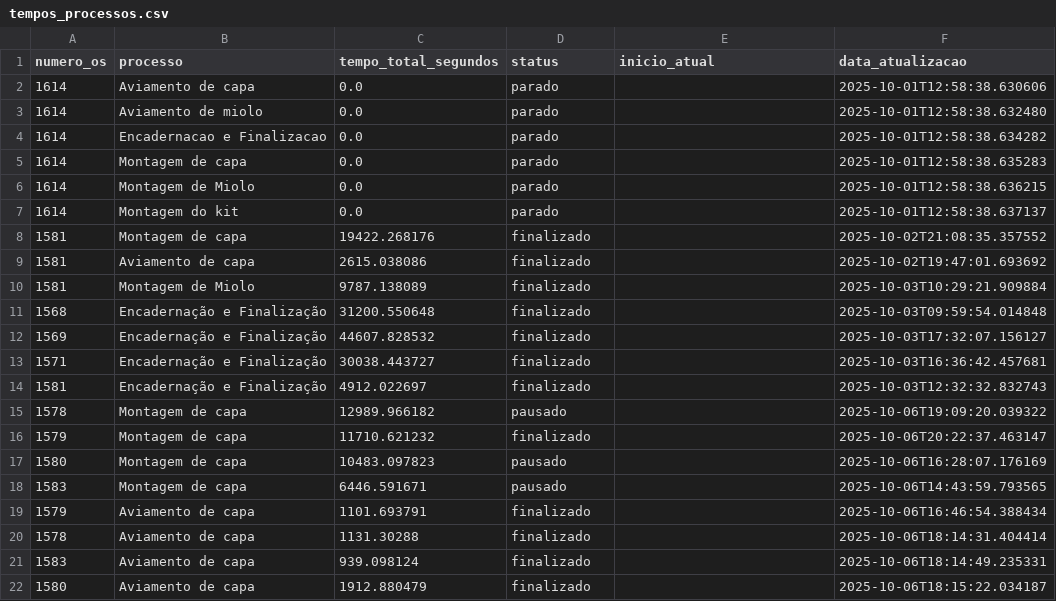
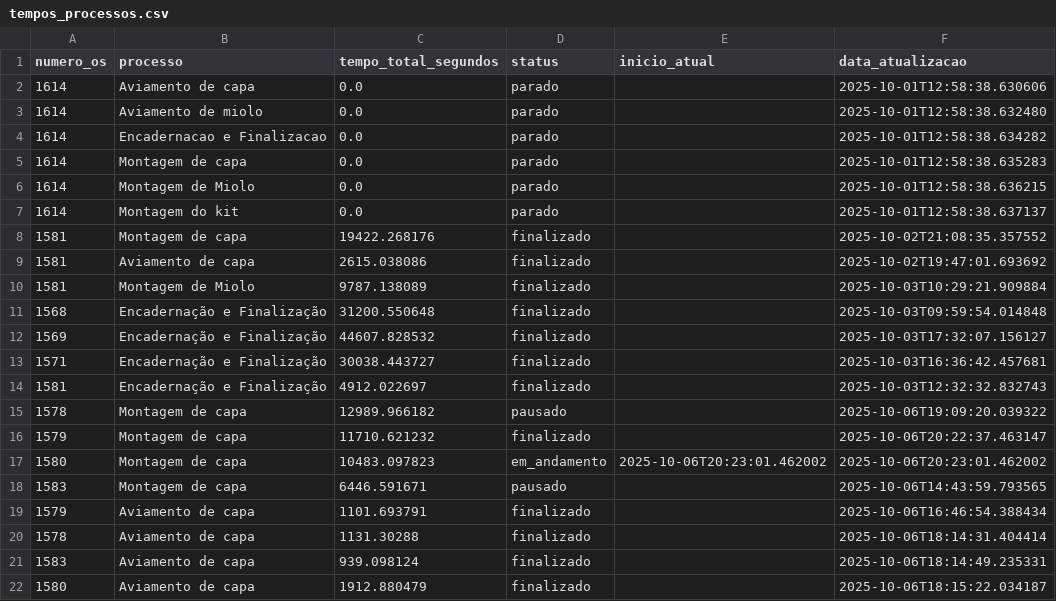
Before and after one commit to controleciceropapelaria-design/sistema-apontamento-tempos, a CSV file: tempos_processos.csv, drawn as a sheet.

Commit message:
Tempos atualizados - 06/10/2025 20:23

```diff
--- a/tempos_processos.csv
+++ b/tempos_processos.csv
@@ -16,3 +16,3 @@ numero_os,processo,tempo_total_segundos,status,inicio_atual,data_atualizacao
 1579,Montagem de capa,11710.621232,finalizado,,2025-10-06T20:22:37.463147
-1580,Montagem de capa,10483.097823,pausado,,2025-10-06T16:28:07.176169
+1580,Montagem de capa,10483.097823,em_andamento,2025-10-06T20:23:01.462002,2025-10-06T20:23:01.462002
 1583,Montagem de capa,6446.591671,pausado,,2025-10-06T14:43:59.793565
```
